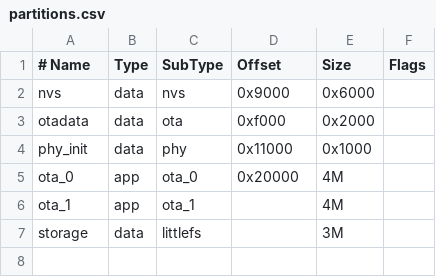
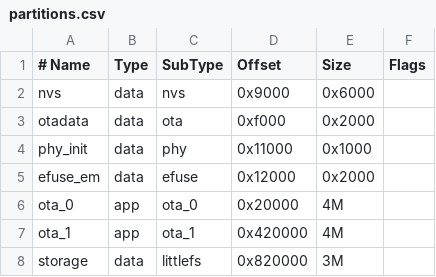
Before and after one commit to dggduu/example-esp32s3-echomouth, a CSV file: partitions.csv, drawn as a sheet.

```diff
--- a/partitions.csv
+++ b/partitions.csv
@@ -4,4 +4,5 @@ otadata,    data, ota,      0xf000,    0x2000,
 phy_init,   data, phy,      0x11000,   0x1000,
+efuse_em,   data, efuse,    0x12000,   0x2000,
 ota_0,      app,  ota_0,    0x20000,   4M,
-ota_1,      app,  ota_1,    ,          4M,
-storage,    data, littlefs, ,          3M,
+ota_1,      app,  ota_1,    0x420000,  4M,
+storage,    data, littlefs, 0x820000,  3M,
```
Also changed, not shown: 14 other files.
